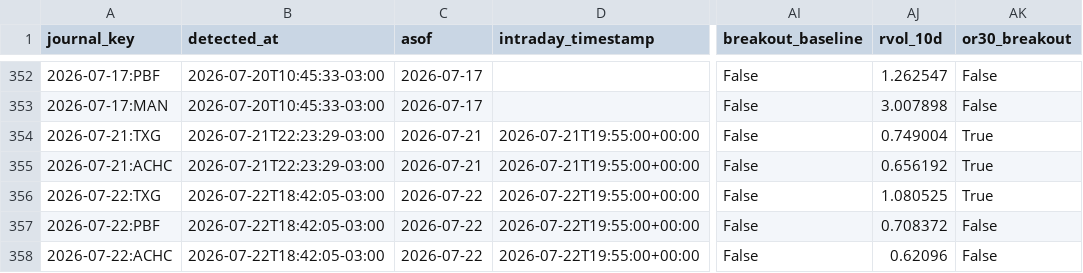
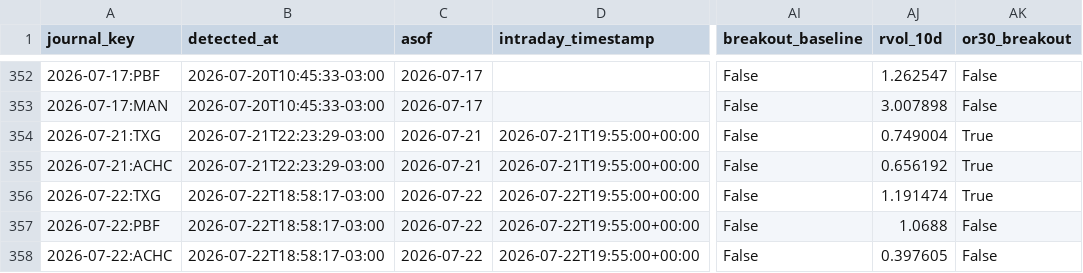
Before and after one commit to vmossini/radar-dashboard, a CSV file: signal_journal.csv, drawn as a sheet; only a part is shown, gaps mark what is left out; the diff names each change by its address in the sheet, - before the commit and + after, or states it on an @@ line.

```diff
--- a/signal_journal.csv
+++ b/signal_journal.csv
-B356:B358 (detected_at): 2026-07-22T18:42:05-03:00
+B356:B358 (detected_at): 2026-07-22T18:58:17-03:00
-AJ356 (rvol_10d): 1.080525
+AJ356 (rvol_10d): 1.191474
-AJ357 (rvol_10d): 0.708372
+AJ357 (rvol_10d): 1.0688
-AJ358 (rvol_10d): 0.62096
+AJ358 (rvol_10d): 0.397605
```
Also changed, not shown: latest_all_leaders.csv, latest_leaders_consolidating.csv, 2 other files.
